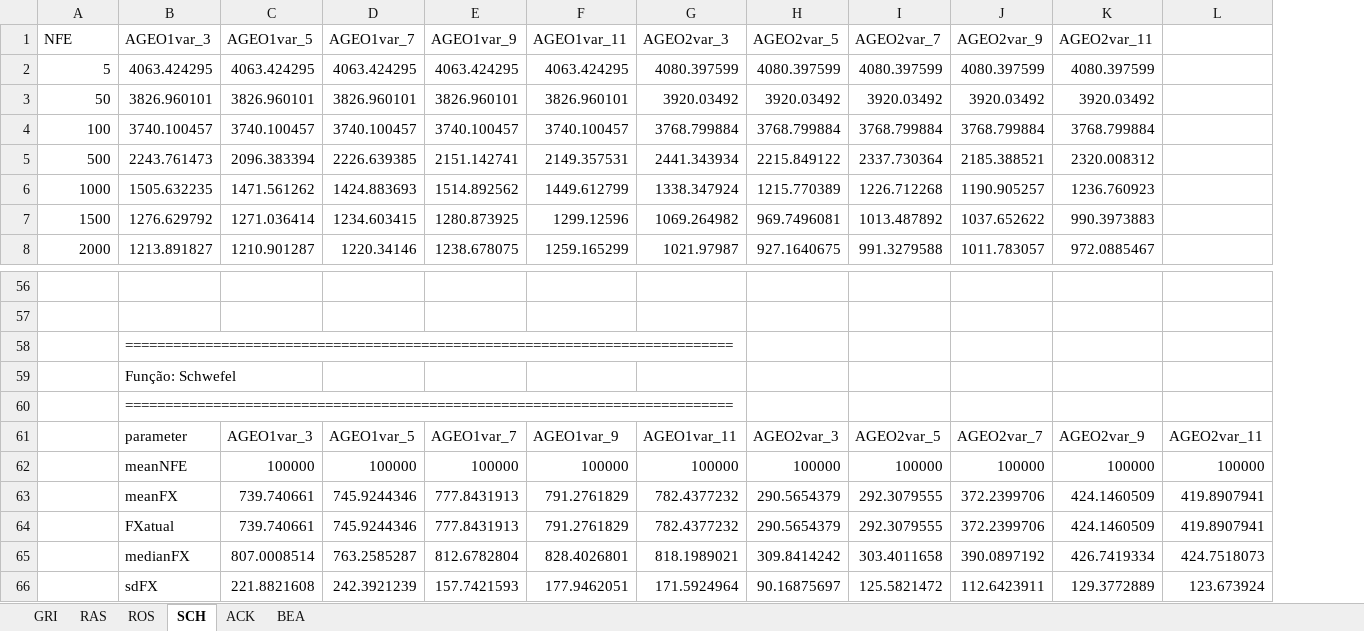
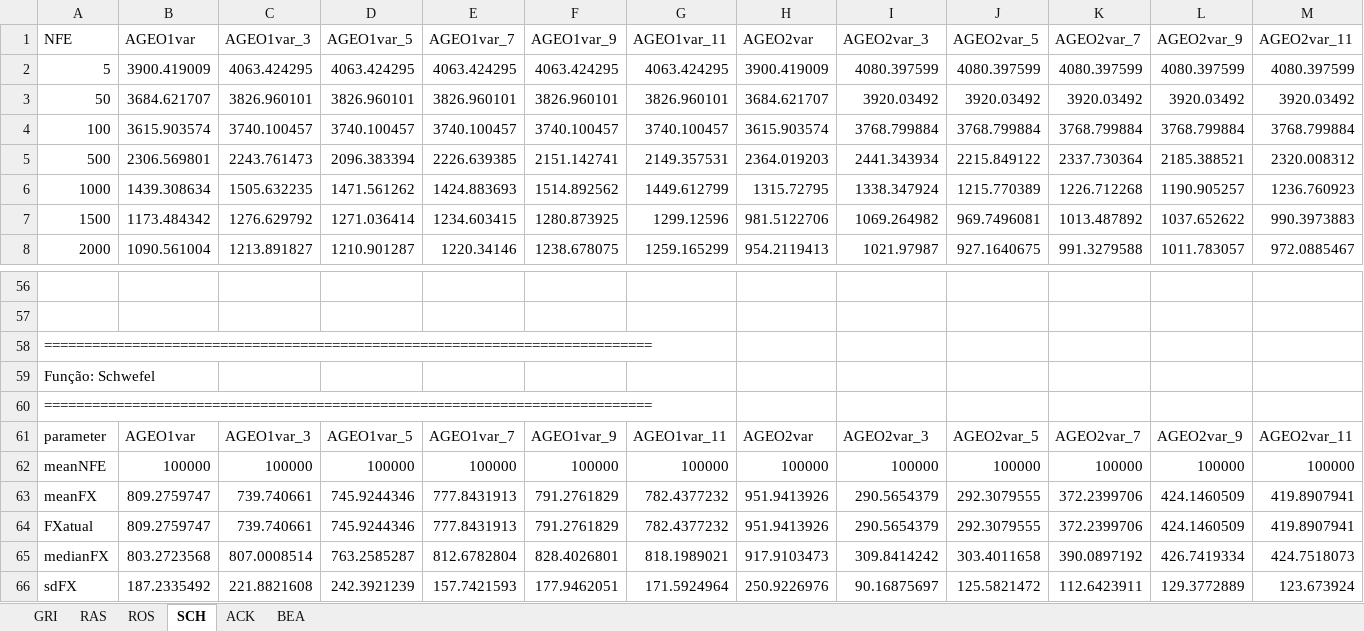
Before and after one commit to leobeckerdaluz/GEO_OptimizationAlgorithms, an Excel workbook: ExecucoesGerais/novo__AGEOvar357911.xlsx, sheet SCH, drawn as a sheet; only a part is shown, gaps mark what is left out; values as stored, in another font and other column widths than the file's, no borders; charts and pictures not drawn; removed rows and columns are numbered as before the commit, all else as after; the diff names each change by its address in the sheet, - before the commit and + after, or states it on an @@ line.

```diff
--- a/ExecucoesGerais/novo__AGEOvar357911.xlsx (sheet SCH)
+++ b/ExecucoesGerais/novo__AGEOvar357911.xlsx (sheet SCH)
+column B (AGEO1var), rows 2-8: 3900.419009 | 3684.621707 | 3615.903574 | 2306.569801 | 1439.308634 | 1173.484342 | 1090.561004; row 62: 100000
+column H (AGEO2var), rows 2-8: 3900.419009 | 3684.621707 | 3615.903574 | 2364.019203 | 1315.72795 | 981.5122706 | 954.2119413; row 62: 100000
-column L, row 62: 100000
-row 58:  | ============================================================================
-row 59:  | Função: Schwefel
-row 60:  | ============================================================================
-row 61:  | parameter | AGEO1var_3 | AGEO1var_5 | AGEO1var_7 | AGEO1var_9 | AGEO1var_11 | AGEO2var_3 | AGEO2var_5 | AGEO2var_7 | AGEO2var_9 | AGEO2var_11
+row 58: ============================================================================
+row 59: Função: Schwefel
+row 60: ============================================================================
+row 61: parameter | AGEO1var | AGEO1var_3 | AGEO1var_5 | AGEO1var_7 | AGEO1var_9 | AGEO1var_11 | AGEO2var | AGEO2var_3 | AGEO2var_5 | AGEO2var_7 | AGEO2var_9 | AGEO2var_11
-A62 (NFE): (empty)
+A62 (NFE): meanNFE
-C62 (AGEO1var_3): meanNFE
+C62 (AGEO1var_3): 100000
-row 63:  | meanFX | 739.740661 | 745.9244346 | 777.8431913 | 791.2761829 | 782.4377232 | 290.5654379 | 292.3079555 | 372.2399706 | 424.1460509 | 419.8907941
-row 64:  | FXatual | 739.740661 | 745.9244346 | 777.8431913 | 791.2761829 | 782.4377232 | 290.5654379 | 292.3079555 | 372.2399706 | 424.1460509 | 419.8907941
-row 65:  | medianFX | 807.0008514 | 763.2585287 | 812.6782804 | 828.4026801 | 818.1989021 | 309.8414242 | 303.4011658 | 390.0897192 | 426.7419334 | 424.7518073
-row 66:  | sdFX | 221.8821608 | 242.3921239 | 157.7421593 | 177.9462051 | 171.5924964 | 90.16875697 | 125.5821472 | 112.6423911 | 129.3772889 | 123.673924
+row 63: meanFX | 809.2759747 | 739.740661 | 745.9244346 | 777.8431913 | 791.2761829 | 782.4377232 | 951.9413926 | 290.5654379 | 292.3079555 | 372.2399706 | 424.1460509 | 419.8907941
+row 64: FXatual | 809.2759747 | 739.740661 | 745.9244346 | 777.8431913 | 791.2761829 | 782.4377232 | 951.9413926 | 290.5654379 | 292.3079555 | 372.2399706 | 424.1460509 | 419.8907941
+row 65: medianFX | 803.2723568 | 807.0008514 | 763.2585287 | 812.6782804 | 828.4026801 | 818.1989021 | 917.9103473 | 309.8414242 | 303.4011658 | 390.0897192 | 426.7419334 | 424.7518073
+row 66: sdFX | 187.2335492 | 221.8821608 | 242.3921239 | 157.7421593 | 177.9462051 | 171.5924964 | 250.9226976 | 90.16875697 | 125.5821472 | 112.6423911 | 129.3772889 | 123.673924
```
Also changed, not shown: sheet ROS, sheet ACK, sheet RAS, sheet GRI, sheet BEA, charts or pictures, ExecucoesGerais/PARAMETROSLIVRES2.xlsx, ExecucoesGerais/novo__AGEO2vsAGEOsreais_2_AGEO2var.xlsx, 20 other files.
